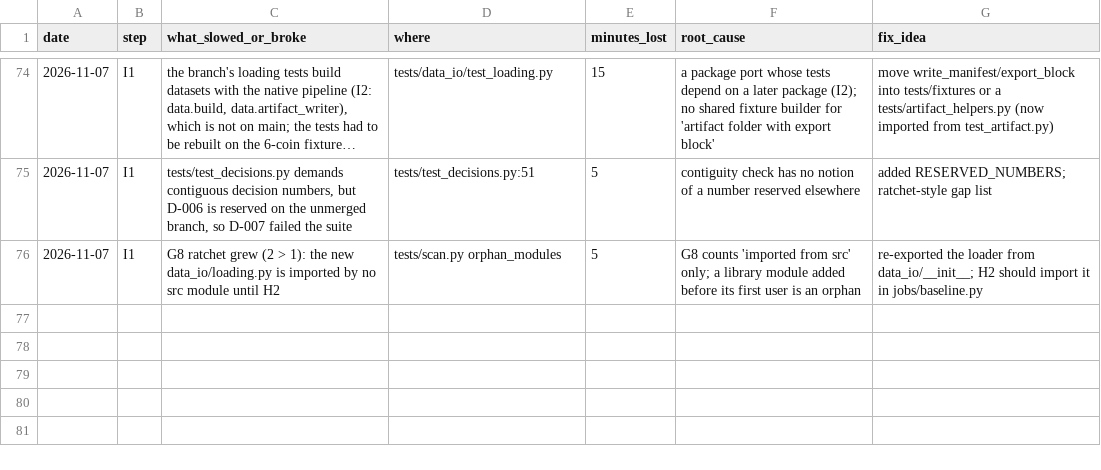
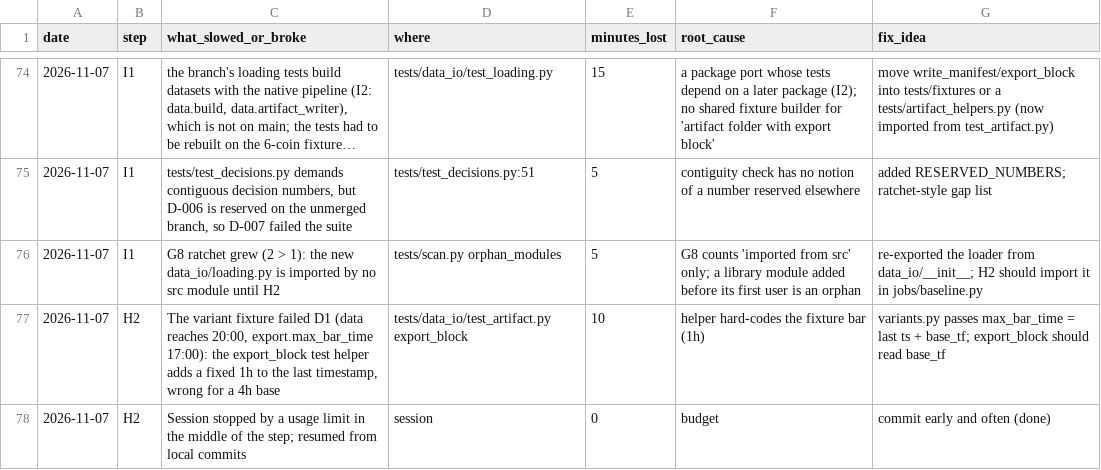
Before and after one commit to yuosef772424/nig-timenet-torch, a CSV file: docs/friction_log.csv, drawn as a sheet; only a part is shown, gaps mark what is left out; long unchanged cells end in …; the diff names each change by its address in the sheet, - before the commit and + after, or states it on an @@ line.

```diff
--- a/docs/friction_log.csv
+++ b/docs/friction_log.csv
+row 77: 2026-11-07 | H2 | The variant fixture failed D1 (data reaches 20:00, export.max_bar_time 17:00): the export_block test helper adds a fixed 1h to the last timestamp, wrong for a 4h base | tests/data_io/test_artifact.py export_block | 10 | helper hard-codes the fixture bar (1h) | variants.py passes max_bar_time = last ts + base_tf; export_block should read base_tf
+row 78: 2026-11-07 | H2 | Session stopped by a usage limit in the middle of the step; resumed from local commits | session | 0 | budget | commit early and often (done)
```
Also changed, not shown: docs/bottlenecks.csv, docs/suggestions.csv.
